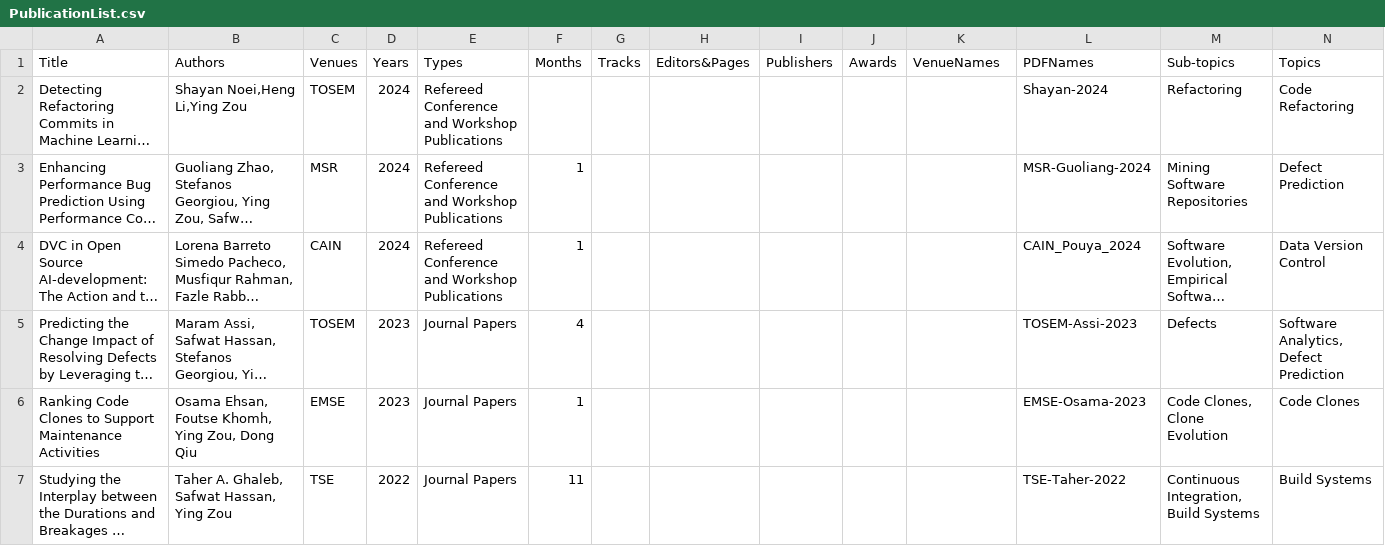
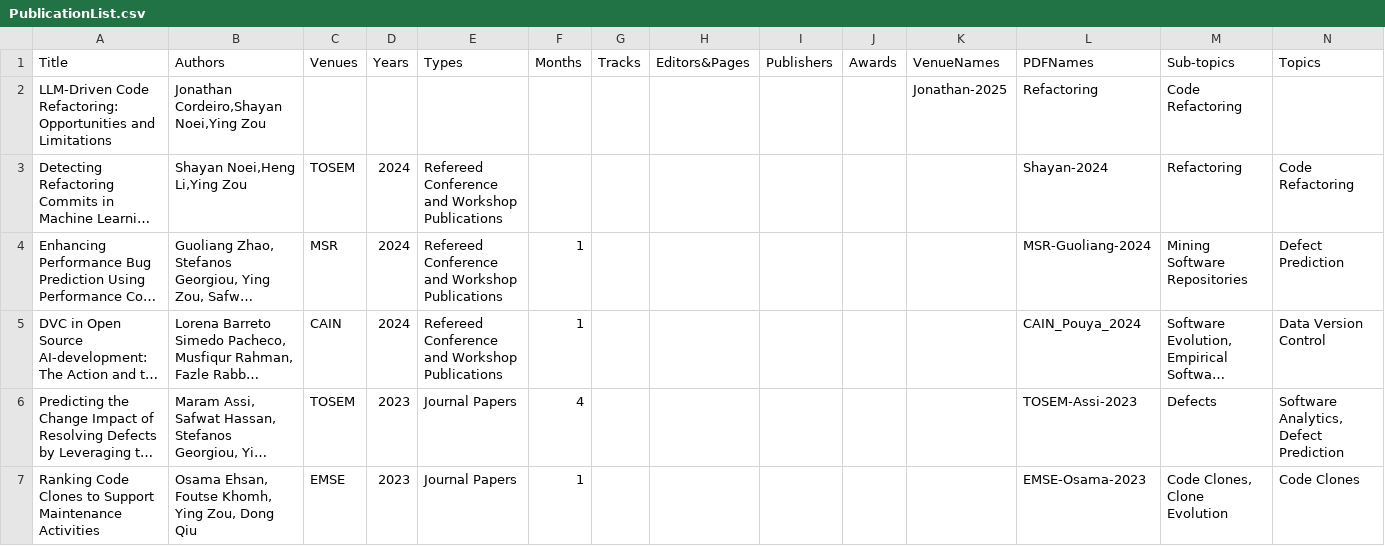
Before and after one commit to seal-queensu/seal-queensu.github.io, a CSV file: publications/PublicationList.csv, drawn as a sheet; only a part is shown; the shorter side is filled out with more unchanged rows; long unchanged cells end in …; rows hold the shown columns only; the diff names each change by its address in the sheet, - before the commit and + after, or states it on an @@ line.

Commit message:
Jonathan IDE PublicationList.csv

```diff
--- a/publications/PublicationList.csv
+++ b/publications/PublicationList.csv
+row 2: LLM-Driven Code Refactoring: Opportunities and Limitations | Jonathan Cordeiro,Shayan Noei,Ying Zou |  |  |  |  |  |  |  |  | Jonathan-2025 | Refactoring | Code Refactoring
```
